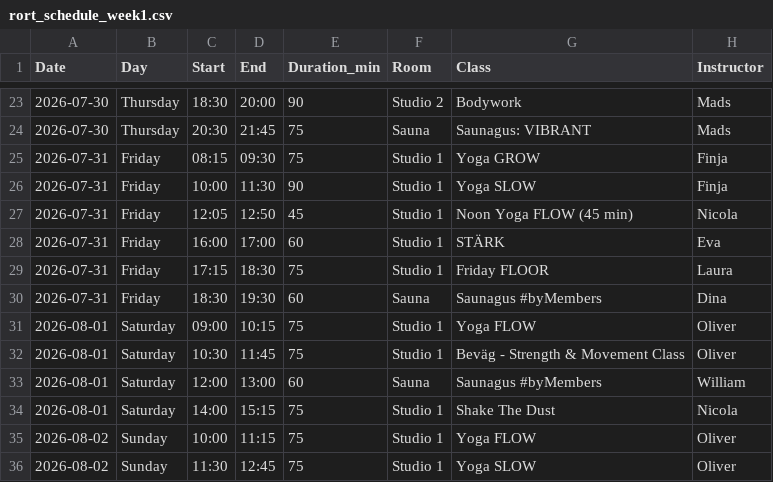
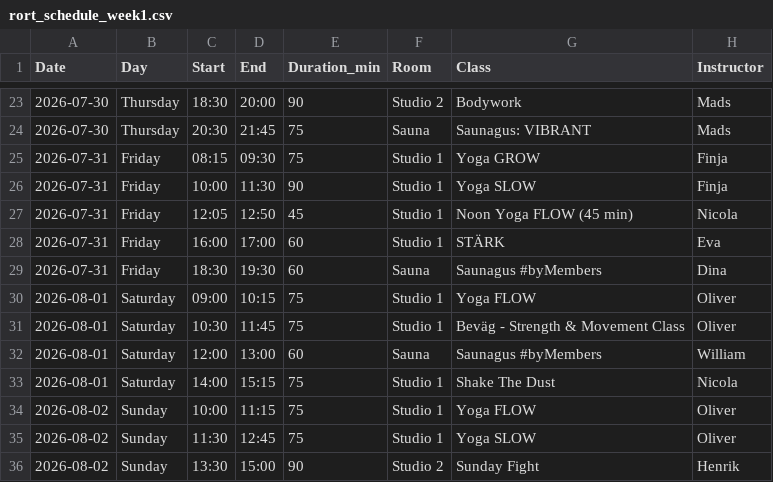
Before and after one commit to FreddyAngelo/rort-calendar, a CSV file: data/rort_schedule_week1.csv, drawn as a sheet; only a part is shown, gaps mark what is left out; the shorter side is filled out with more unchanged rows; the diff names each change by its address in the sheet, - before the commit and + after, or states it on an @@ line.

```diff
--- a/data/rort_schedule_week1.csv
+++ b/data/rort_schedule_week1.csv
-row 29: 2026-07-31 | Friday | 17:15 | 18:30 | 75 | Studio 1 | Friday FLOOR | Laura
```
Also changed, not shown: data/rort_schedule_week2.csv.
